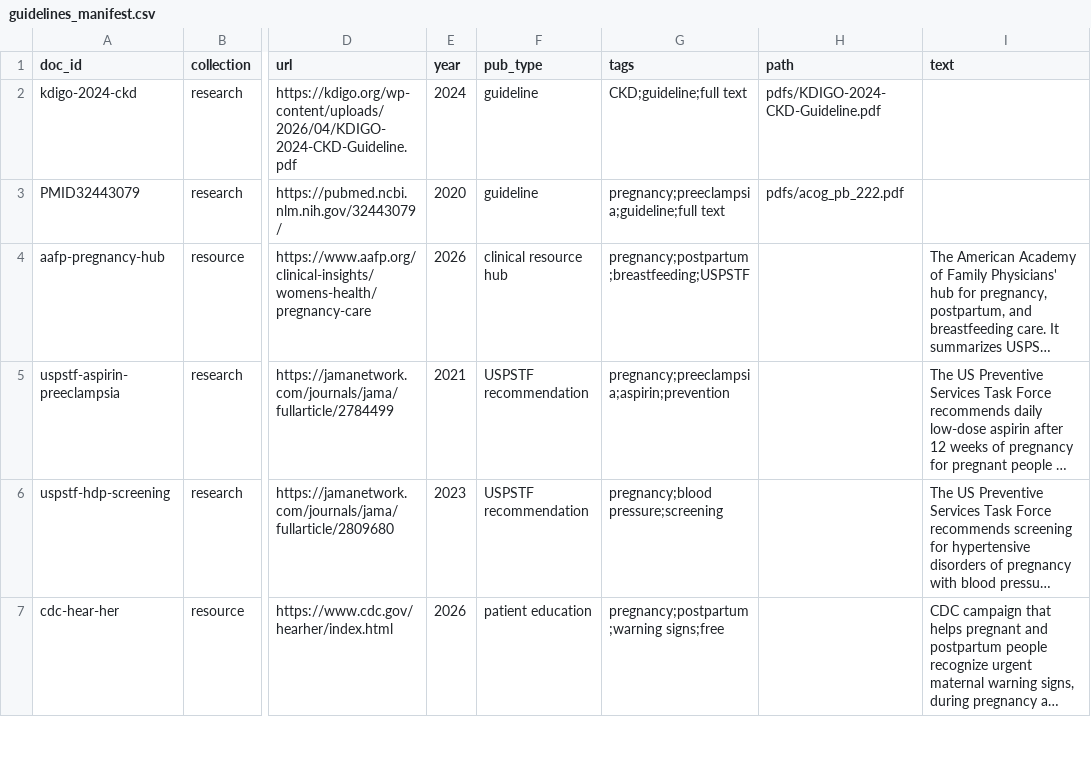
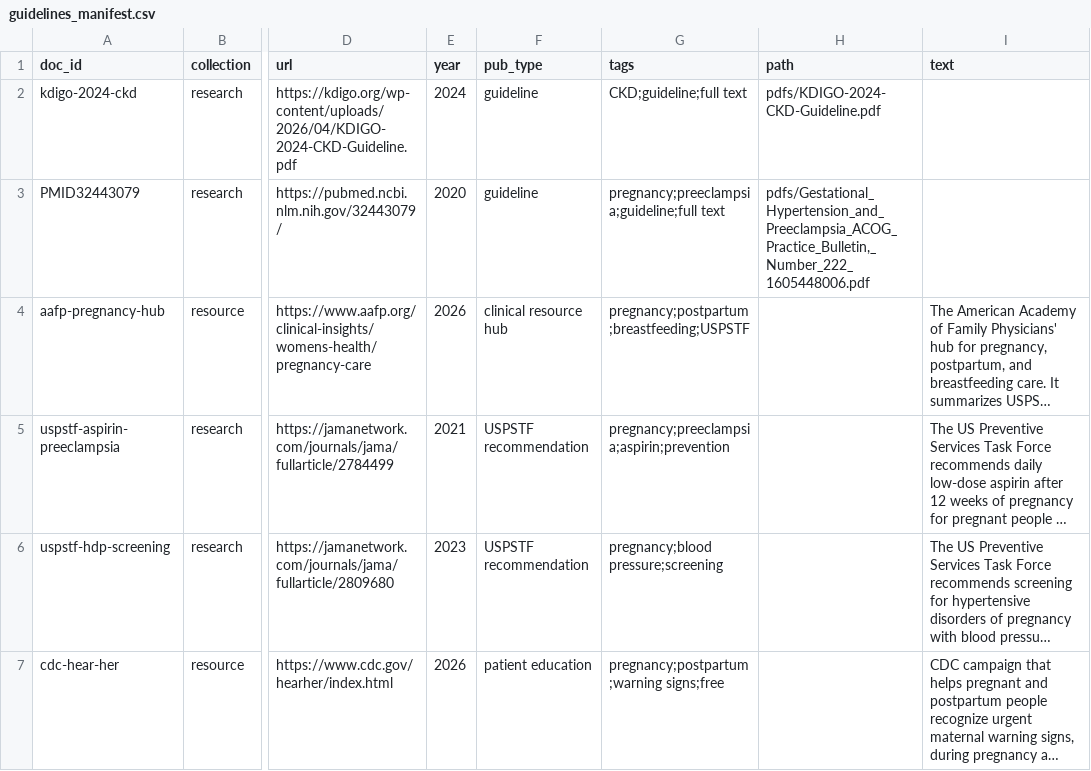
Before and after one commit to mbatheja/BeanSis, a CSV file: kidney_app/data/raw/guidelines_manifest.csv, drawn as a sheet; only a part is shown, gaps mark what is left out; long unchanged cells end in …; the diff names each change by its address in the sheet, - before the commit and + after, or states it on an @@ line.

```diff
--- a/kidney_app/data/raw/guidelines_manifest.csv
+++ b/kidney_app/data/raw/guidelines_manifest.csv
-H3 (path): pdfs/acog_pb_222.pdf
+H3 (path): pdfs/Gestational_Hypertension_and_Preeclampsia_ACOG_Practice_Bulletin,_Number_222_1605448006.pdf
```
Also changed, not shown: kidney_app/data/raw/manifest_template.csv, 52 other files.
